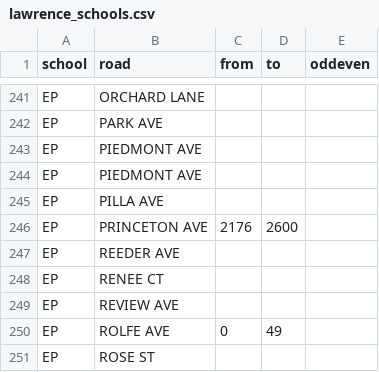
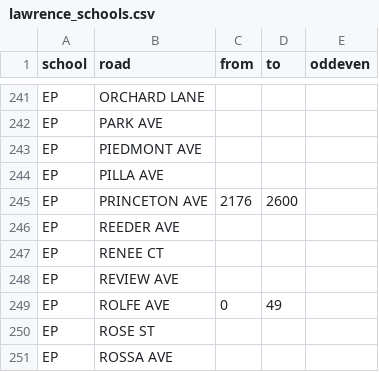
Before and after one commit to codefortrenton/school-districts, a CSV file: lawrence/lawrence_schools.csv, drawn as a sheet; only a part is shown, gaps mark what is left out; the shorter side is filled out with more unchanged rows; the diff names each change by its address in the sheet, - before the commit and + after, or states it on an @@ line.

Commit message:
all merged

```diff
--- a/lawrence/lawrence_schools.csv
+++ b/lawrence/lawrence_schools.csv
-row 244: EP | PIEDMONT AVE
```
